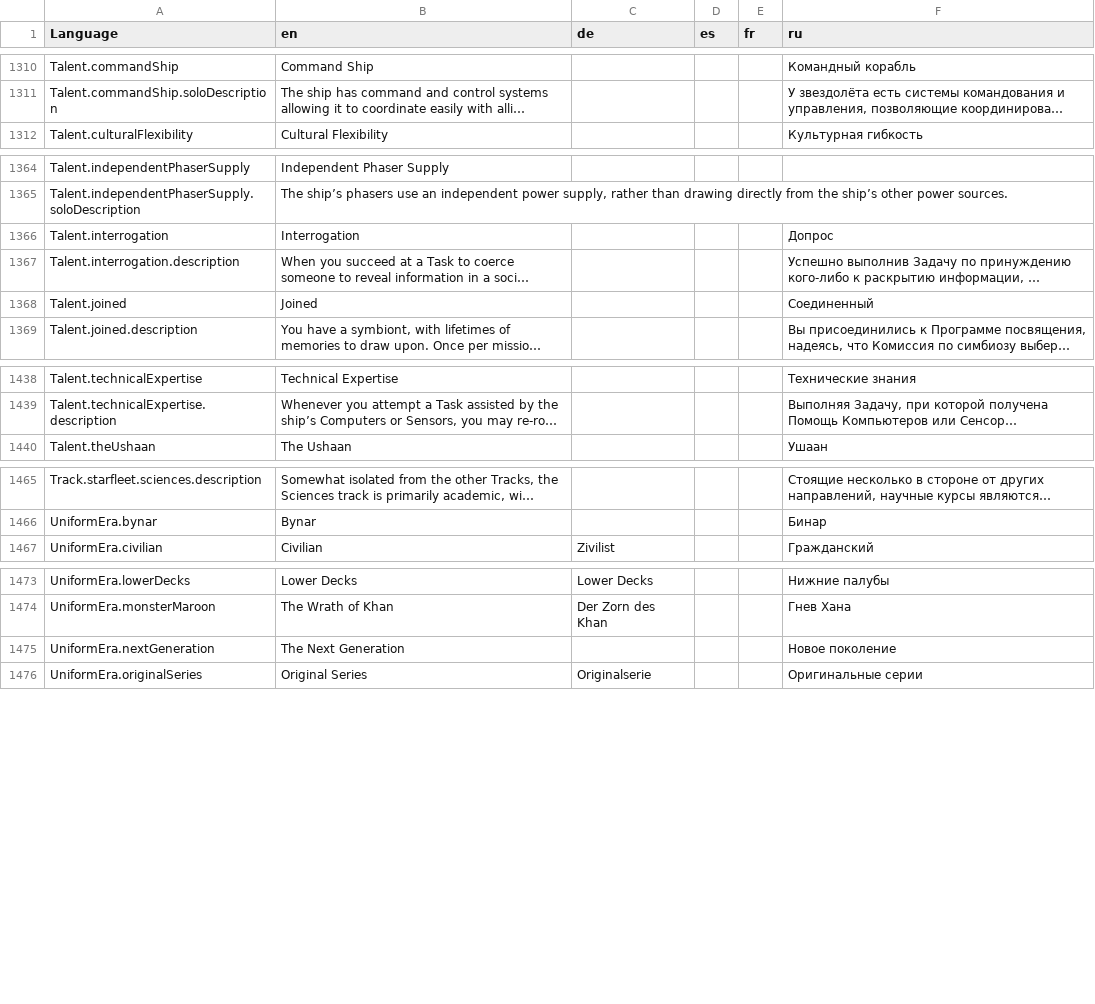
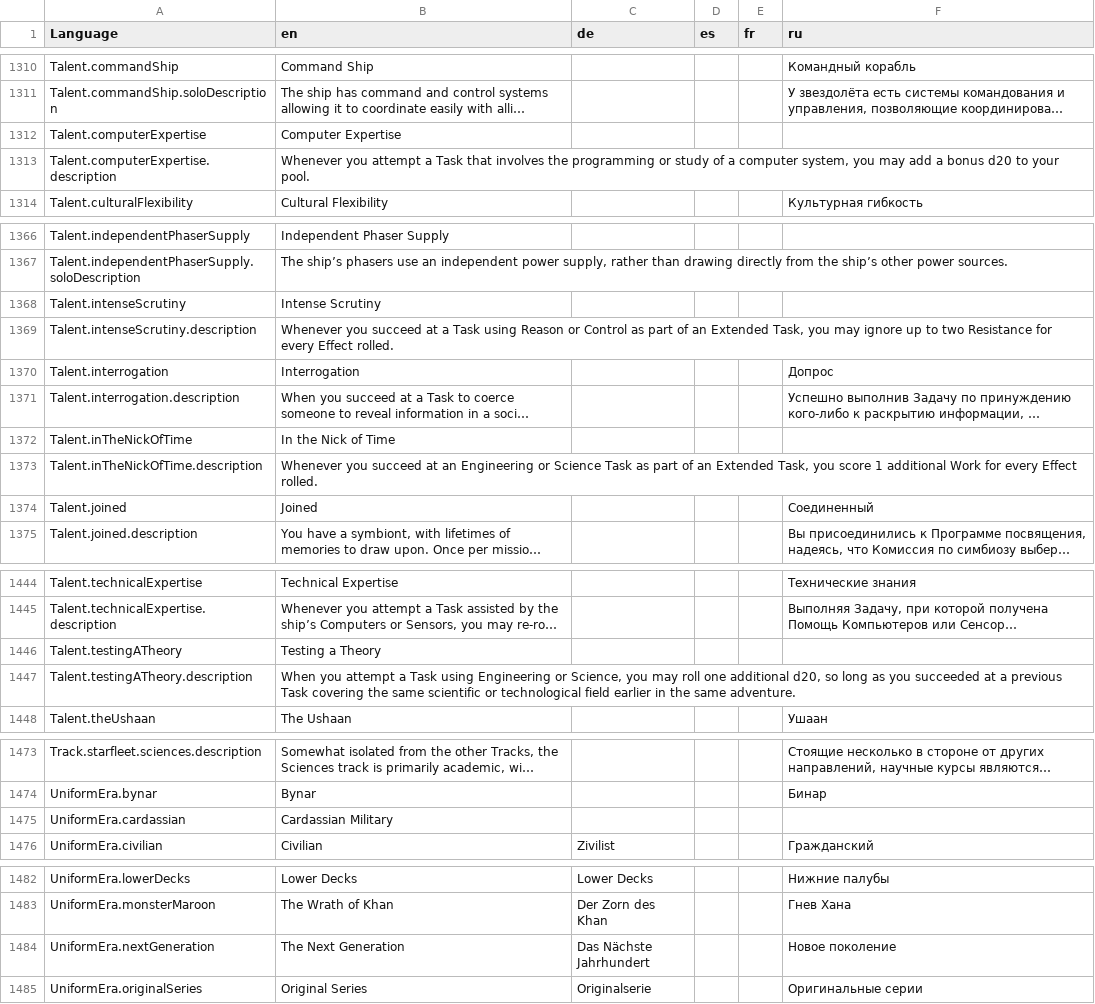
Before and after one commit to bcholmes/StarTrek2d20, a CSV file: translation/translations.csv, drawn as a sheet; only a part is shown, gaps mark what is left out; long unchanged cells end in …; addresses are those after the commit; the diff names each change by its address in the sheet, - before the commit and + after, or states it on an @@ line.

```diff
--- a/translation/translations.csv
+++ b/translation/translations.csv
+row 1312: Talent.computerExpertise | Computer Expertise
+row 1313: Talent.computerExpertise.description | Whenever you attempt a Task that involves the programming or study of a computer system, you may add a bonus d20 to your pool.
+row 1368: Talent.intenseScrutiny | Intense Scrutiny
+row 1369: Talent.intenseScrutiny.description | Whenever you succeed at a Task using Reason or Control as part of an Extended Task, you may ignore up to two Resistance for every Effect rolled.
+row 1372: Talent.inTheNickOfTime | In the Nick of Time
+row 1373: Talent.inTheNickOfTime.description | Whenever you succeed at an Engineering or Science Task as part of an Extended Task, you score 1 additional Work for every Effect rolled.
+row 1446: Talent.testingATheory | Testing a Theory
+row 1447: Talent.testingATheory.description | When you attempt a Task using Engineering or Science, you may roll one additional d20, so long as you succeeded at a previous Task covering the same scientific or technological field earlier in the same adventure.
+row 1475: UniformEra.cardassian | Cardassian Military
-C1484 (de): (empty)
+C1484 (de): Das Nächste Jahrhundert
```
Also changed, not shown: 5 other files.
